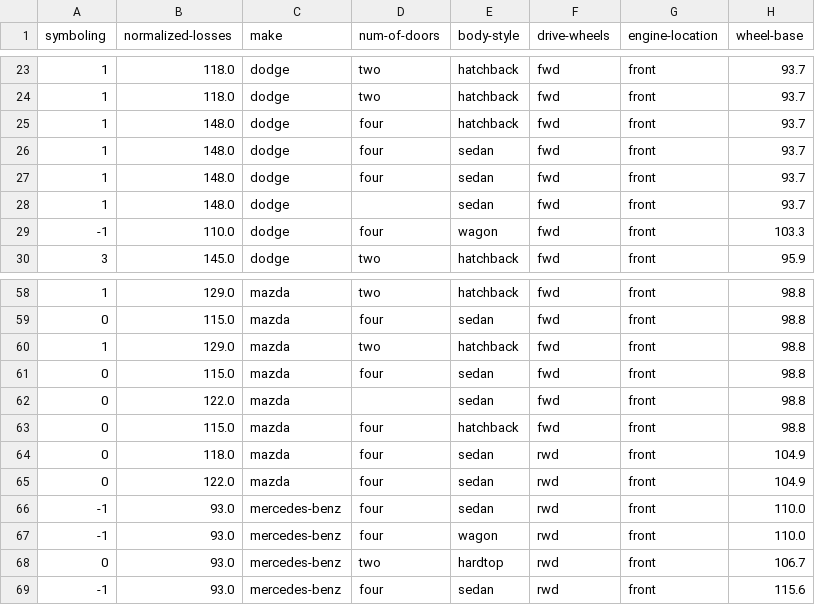
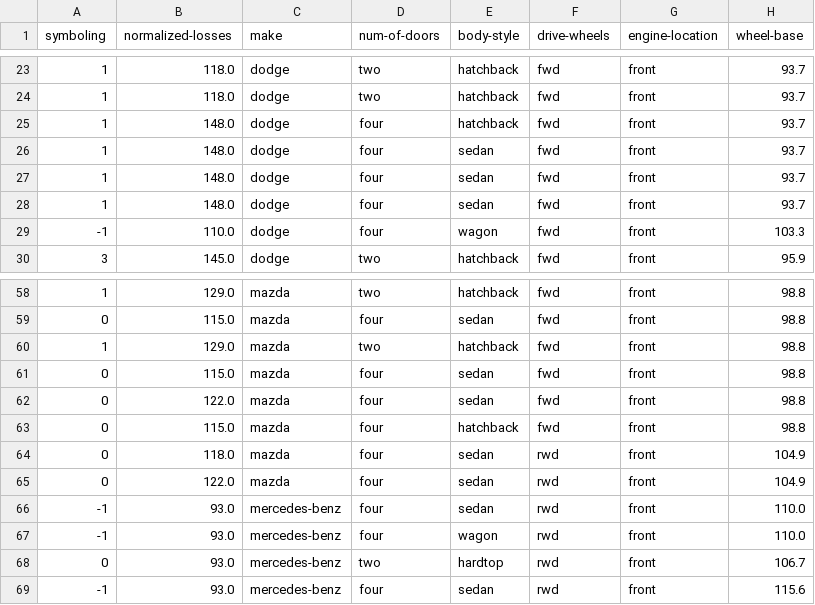
Before and after one commit to MehediEhteshum/CarDataExploratoryAnalysisViz, a CSV file: CarPriceData-wrangled.csv, drawn as a sheet; only a part is shown, gaps mark what is left out; the diff names each change by its address in the sheet, - before the commit and + after, or states it on an @@ line.

Commit message:
Descriptive statistical analysis and value-counts;

```diff
--- a/CarPriceData-wrangled.csv
+++ b/CarPriceData-wrangled.csv
-D28 (num-of-doors): (empty)
+D28 (num-of-doors): four
-D62 (num-of-doors): (empty)
+D62 (num-of-doors): four
```
Also changed, not shown: 1 other file.
